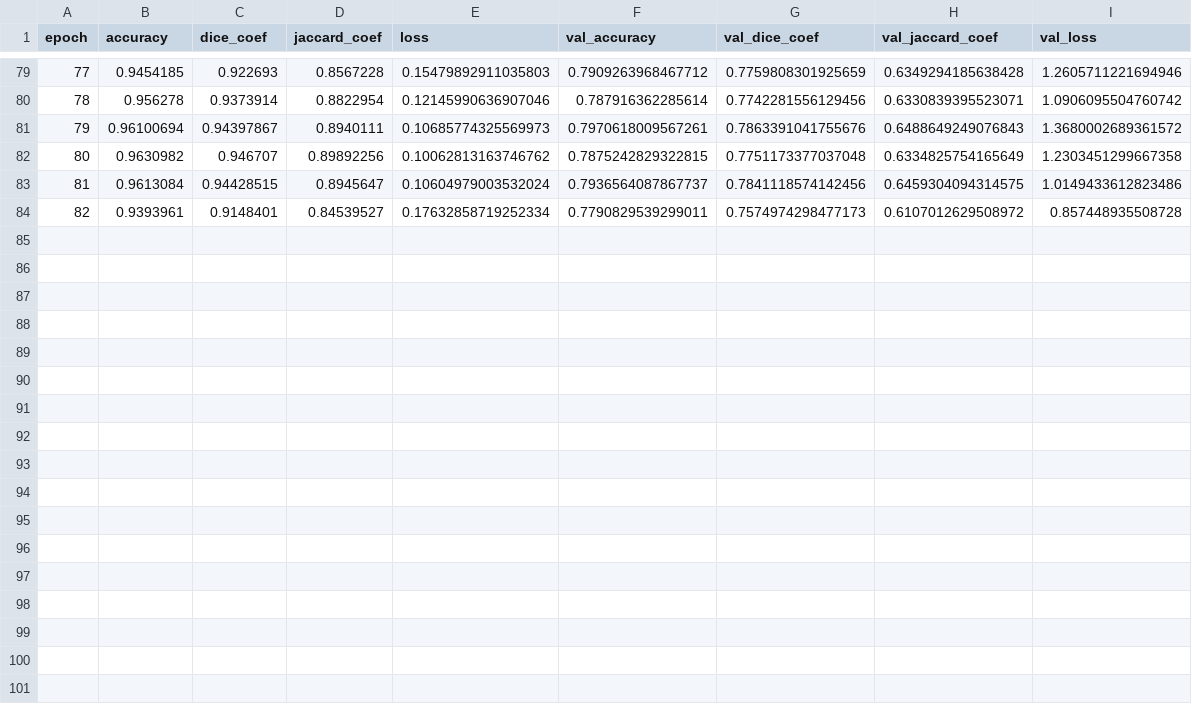
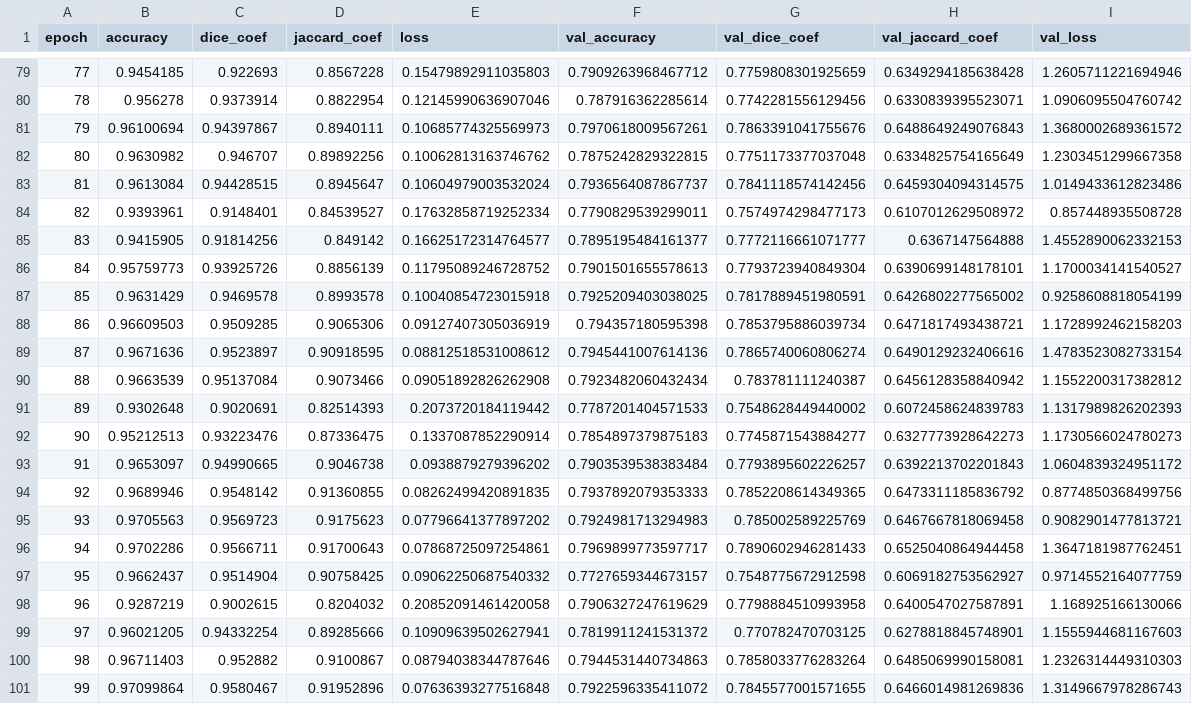
Before and after one commit to RobertVoropaev/InteriorRecognitionSystem, a CSV file: callbacks/Unet_1024_5_06.05_03-48/logger.csv, drawn as a sheet; only a part is shown, gaps mark what is left out; the diff names each change by its address in the sheet, - before the commit and + after, or states it on an @@ line.

```diff
--- a/callbacks/Unet_1024_5_06.05_03-48/logger.csv
+++ b/callbacks/Unet_1024_5_06.05_03-48/logger.csv
+row 85: 83 | 0.9415905 | 0.91814256 | 0.849142 | 0.16625172314764577 | 0.7895195484161377 | 0.7772116661071777 | 0.6367147564888 | 1.4552890062332153
+row 86: 84 | 0.95759773 | 0.93925726 | 0.8856139 | 0.11795089246728752 | 0.7901501655578613 | 0.7793723940849304 | 0.6390699148178101 | 1.1700034141540527
+row 87: 85 | 0.9631429 | 0.9469578 | 0.8993578 | 0.10040854723015918 | 0.7925209403038025 | 0.7817889451980591 | 0.6426802277565002 | 0.9258608818054199
+row 88: 86 | 0.96609503 | 0.9509285 | 0.9065306 | 0.09127407305036919 | 0.794357180595398 | 0.7853795886039734 | 0.6471817493438721 | 1.1728992462158203
+row 89: 87 | 0.9671636 | 0.9523897 | 0.90918595 | 0.08812518531008612 | 0.7945441007614136 | 0.7865740060806274 | 0.6490129232406616 | 1.4783523082733154
+row 90: 88 | 0.9663539 | 0.95137084 | 0.9073466 | 0.09051892826262908 | 0.7923482060432434 | 0.783781111240387 | 0.6456128358840942 | 1.1552200317382812
+row 91: 89 | 0.9302648 | 0.9020691 | 0.82514393 | 0.2073720184119442 | 0.7787201404571533 | 0.7548628449440002 | 0.6072458624839783 | 1.1317989826202393
+row 92: 90 | 0.95212513 | 0.93223476 | 0.87336475 | 0.1337087852290914 | 0.7854897379875183 | 0.7745871543884277 | 0.6327773928642273 | 1.1730566024780273
+row 93: 91 | 0.9653097 | 0.94990665 | 0.9046738 | 0.0938879279396202 | 0.7903539538383484 | 0.7793895602226257 | 0.6392213702201843 | 1.0604839324951172
+row 94: 92 | 0.9689946 | 0.9548142 | 0.91360855 | 0.08262499420891835 | 0.7937892079353333 | 0.7852208614349365 | 0.6473311185836792 | 0.8774850368499756
+row 95: 93 | 0.9705563 | 0.9569723 | 0.9175623 | 0.07796641377897202 | 0.7924981713294983 | 0.785002589225769 | 0.6467667818069458 | 0.9082901477813721
+row 96: 94 | 0.9702286 | 0.9566711 | 0.91700643 | 0.07868725097254861 | 0.7969899773597717 | 0.7890602946281433 | 0.6525040864944458 | 1.3647181987762451
+row 97: 95 | 0.9662437 | 0.9514904 | 0.90758425 | 0.09062250687540332 | 0.7727659344673157 | 0.7548775672912598 | 0.6069182753562927 | 0.9714552164077759
+row 98: 96 | 0.9287219 | 0.9002615 | 0.8204032 | 0.20852091461420058 | 0.7906327247619629 | 0.7798884510993958 | 0.6400547027587891 | 1.168925166130066
+row 99: 97 | 0.96021205 | 0.94332254 | 0.89285666 | 0.10909639502627941 | 0.7819911241531372 | 0.770782470703125 | 0.6278818845748901 | 1.1555944681167603
+row 100: 98 | 0.96711403 | 0.952882 | 0.9100867 | 0.08794038344787646 | 0.7944531440734863 | 0.7858033776283264 | 0.6485069990158081 | 1.2326314449310303
+row 101: 99 | 0.97099864 | 0.9580467 | 0.91952896 | 0.07636393277516848 | 0.7922596335411072 | 0.7845577001571655 | 0.6466014981269836 | 1.3149667978286743
```
Also changed, not shown: 1 other file.
